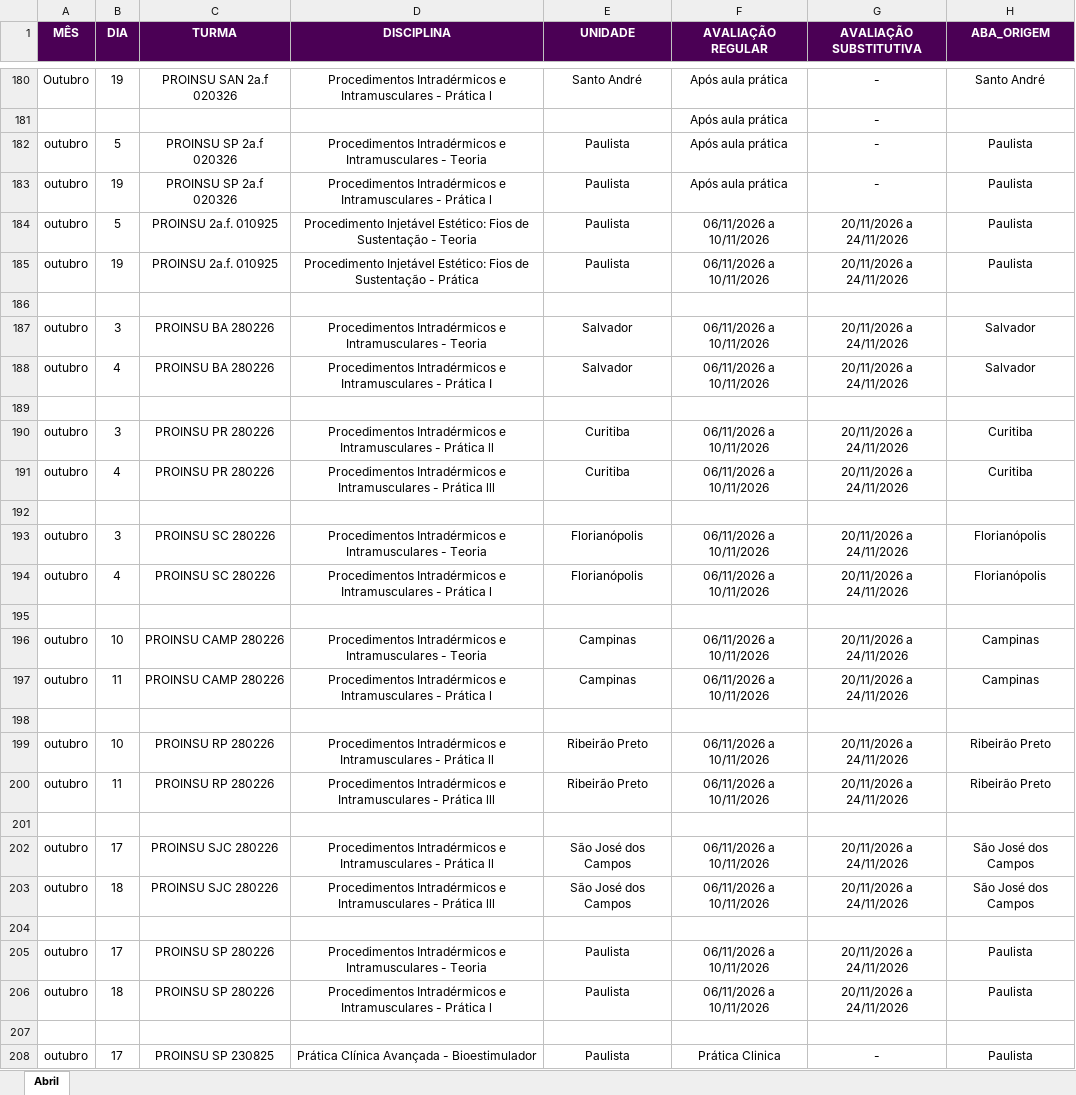
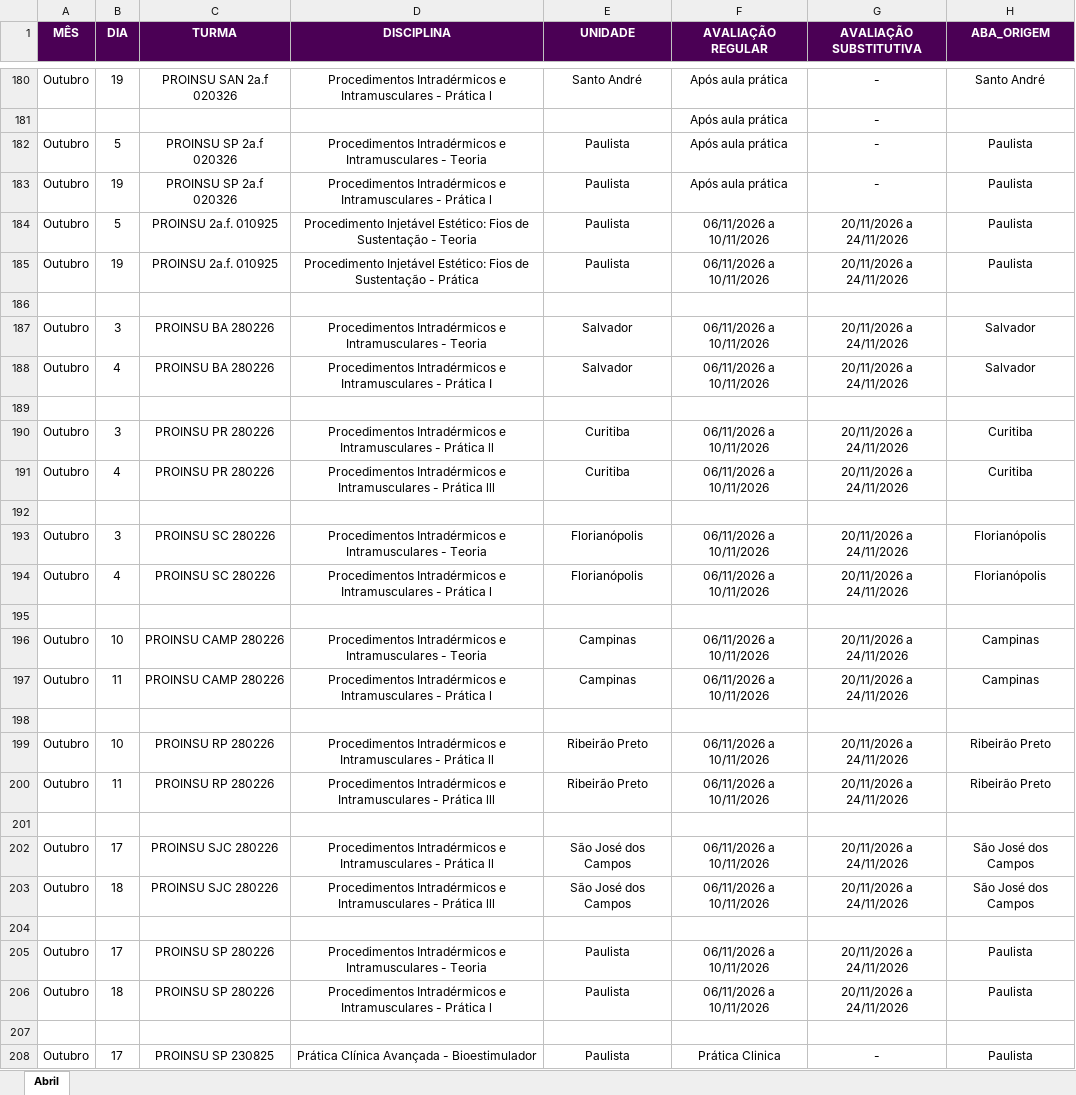
Before and after one commit to Algor365/cronograma, an Excel workbook: cronograma.xlsx, sheet Abril, drawn as a sheet; only a part is shown, gaps mark what is left out; values as stored, in another font and other column widths than the file's, no borders; the diff covers the shown part only; the diff names each change by its address in the sheet, - before the commit and + after, or states it on an @@ line.

Commit message:
nome outubro

```diff
--- a/cronograma.xlsx (sheet Abril)
+++ b/cronograma.xlsx (sheet Abril)
-A182:A185 (MÊS): outubro
+A182:A185 (MÊS): Outubro
-A187:A188 (MÊS): outubro
+A187:A188 (MÊS): Outubro
-A190:A191 (MÊS): outubro
+A190:A191 (MÊS): Outubro
-A193:A194 (MÊS): outubro
+A193:A194 (MÊS): Outubro
-A196:A197 (MÊS): outubro
+A196:A197 (MÊS): Outubro
-A199:A200 (MÊS): outubro
+A199:A200 (MÊS): Outubro
-A202:A203 (MÊS): outubro
+A202:A203 (MÊS): Outubro
-A205:A206 (MÊS): outubro
+A205:A206 (MÊS): Outubro
-A208 (MÊS): outubro
+A208 (MÊS): Outubro
```
Also changed, not shown: 13 edited cells elsewhere in this sheet, 1 other file.
